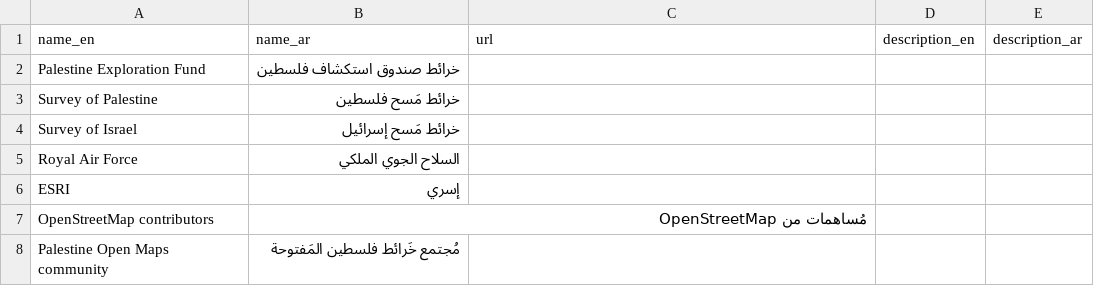
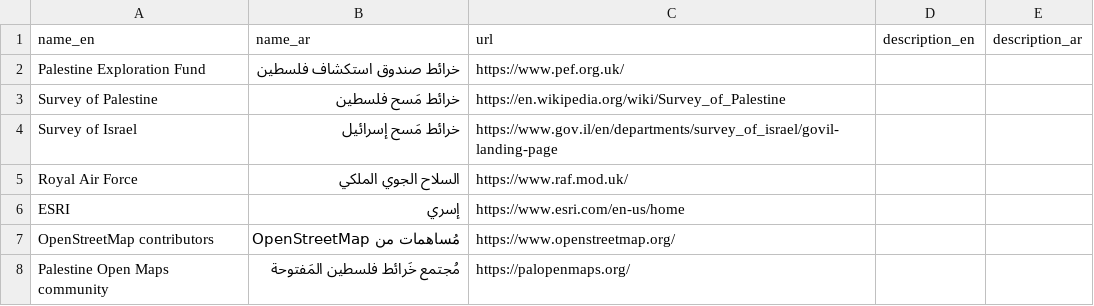
Before and after one commit to PalOpenMaps/pom-data, a CSV file: raw-data/authors.csv, drawn as a sheet.

```diff
--- a/raw-data/authors.csv
+++ b/raw-data/authors.csv
@@ -1,8 +1,8 @@
 "name_en","name_ar","url","description_en","description_ar"
-"Palestine Exploration Fund","خرائط صندوق استكشاف فلسطين","","",""
-"Survey of Palestine","خرائط مَسح فلسطين","","",""
-"Survey of Israel","خرائط مَسح إسرائيل","","",""
-"Royal Air Force","السلاح الجوي الملكي","","",""
-"ESRI","إسري","","",""
-"OpenStreetMap contributors","مُساهمات من OpenStreetMap","","",""
-"Palestine Open Maps community","مُجتمع خَرائط فلسطين المَفتوحة","","",""
+"Palestine Exploration Fund","خرائط صندوق استكشاف فلسطين","https://www.pef.org.uk/","",""
+"Survey of Palestine","خرائط مَسح فلسطين","https://en.wikipedia.org/wiki/Survey_of_Palestine","",""
+"Survey of Israel","خرائط مَسح إسرائيل","https://www.gov.il/en/departments/survey_of_israel/govil-landing-page","",""
+"Royal Air Force","السلاح الجوي الملكي","https://www.raf.mod.uk/","",""
+"ESRI","إسري","https://www.esri.com/en-us/home","",""
+"OpenStreetMap contributors","مُساهمات من OpenStreetMap","https://www.openstreetmap.org/","",""
+"Palestine Open Maps community","مُجتمع خَرائط فلسطين المَفتوحة","https://palopenmaps.org/","",""
```
Also changed, not shown: raw-data/layers.csv, raw-data/sources.csv, 2 other files.
